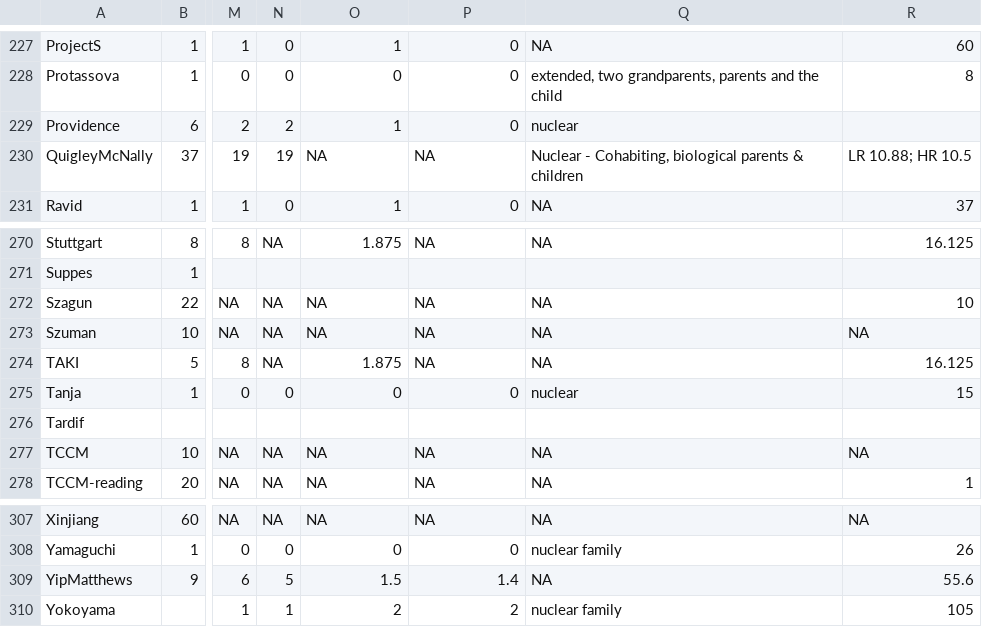
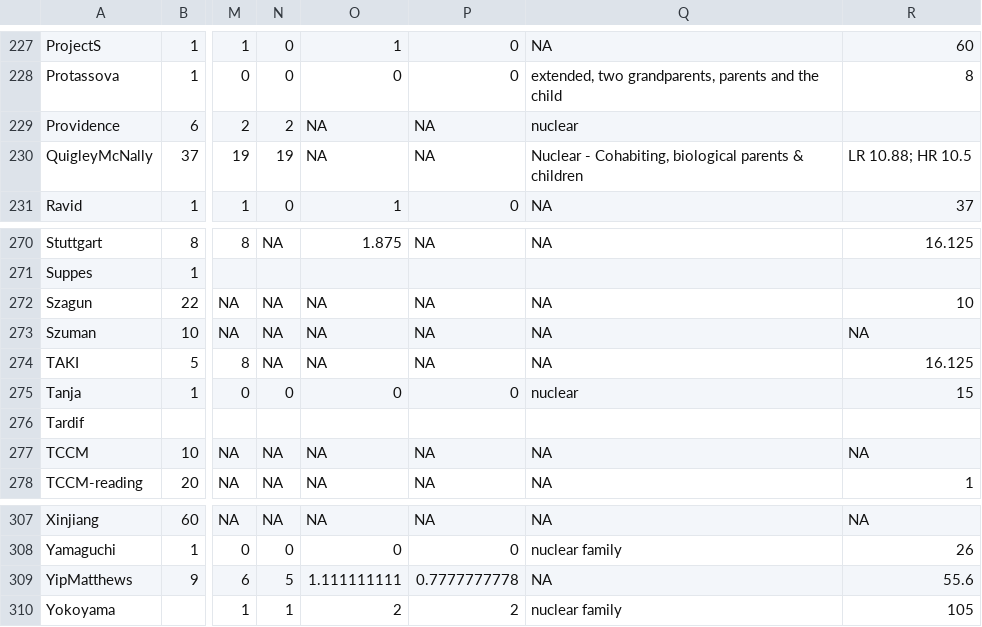
Before and after one commit to camiscaff/weirdChildes, a CSV file: Table for authors - annotations.csv, drawn as a sheet; only a part is shown, gaps mark what is left out; the diff covers the shown part only; the diff names each change by its address in the sheet, - before the commit and + after, or states it on an @@ line.

```diff
--- a/Table for authors - annotations.csv
+++ b/Table for authors - annotations.csv
-O229: 1
+O229: NA
-P229: 0
+P229: NA
-O274: 1.875
+O274: NA
-O309: 1.5
+O309: 1.111111111
-P309: 1.4
+P309: 0.7777777778
```
Also changed, not shown: 14 edited cells elsewhere in this file, 5 other files.
